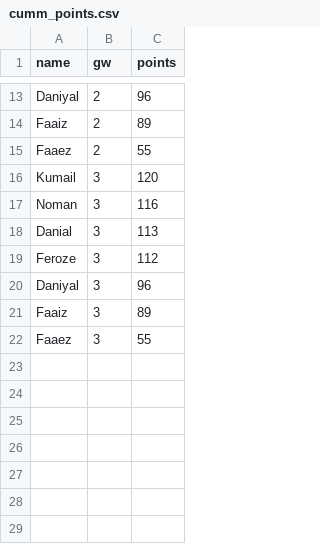
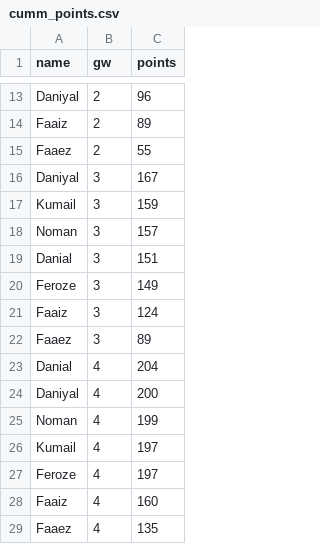
Before and after one commit to Dazaman/drafty, a CSV file: drafty/data/cumm_points.csv, drawn as a sheet; only a part is shown, gaps mark what is left out.

```diff
--- a/drafty/data/cumm_points.csv
+++ b/drafty/data/cumm_points.csv
@@ -15,8 +15,15 @@ Faaiz,2,89
 Faaez,2,55
-Kumail,3,120
-Noman,3,116
-Danial,3,113
-Feroze,3,112
-Daniyal,3,96
-Faaiz,3,89
-Faaez,3,55
+Daniyal,3,167
+Kumail,3,159
+Noman,3,157
+Danial,3,151
+Feroze,3,149
+Faaiz,3,124
+Faaez,3,89
+Danial,4,204
+Daniyal,4,200
+Noman,4,199
+Kumail,4,197
+Feroze,4,197
+Faaiz,4,160
+Faaez,4,135
```
Also changed, not shown: drafty/data/blunders_2.csv, drafty/data/gw_event.csv, 23 other files.
